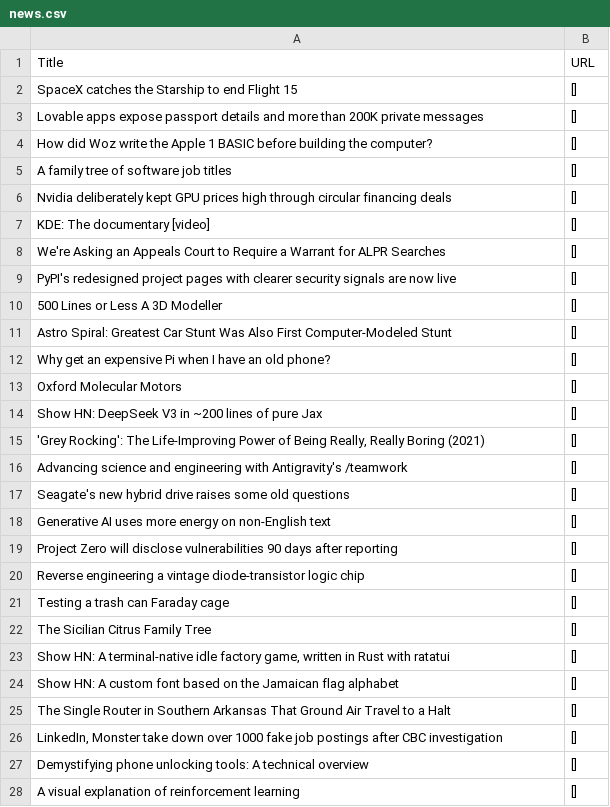
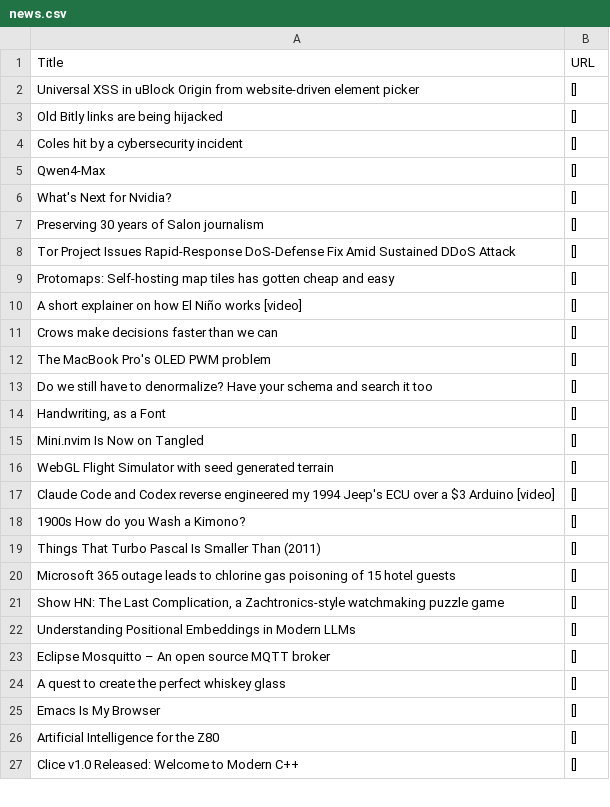
Before and after one commit to shawanhettiarachchi/hacker-news-scraper, a CSV file: news.csv, drawn as a sheet; only a part is shown; the diff covers the shown part only.

```diff
--- a/news.csv
+++ b/news.csv
@@ -1,28 +1,27 @@
 Title,URL
-SpaceX catches the Starship to end Flight 15,[]
-Lovable apps expose passport details and more than 200K private messages,[]
-How did Woz write the Apple 1 BASIC before building the computer?,[]
-A family tree of software job titles,[]
-Nvidia deliberately kept GPU prices high through circular financing deals,[]
-KDE: The documentary [video],[]
-We're Asking an Appeals Court to Require a Warrant for ALPR Searches,[]
-PyPI's redesigned project pages with clearer security signals are now live,[]
-500 Lines or Less A 3D Modeller,[]
-Astro Spiral: Greatest Car Stunt Was Also First Computer-Modeled Stunt,[]
-Why get an expensive Pi when I have an old phone?,[]
-Oxford Molecular Motors,[]
-Show HN: DeepSeek V3 in ~200 lines of pure Jax,[]
-"'Grey Rocking': The Life-Improving Power of Being Really, Really Boring (2021)",[]
-Advancing science and engineering with Antigravity's /teamwork,[]
-Seagate's new hybrid drive raises some old questions,[]
-Generative AI uses more energy on non-English text,[]
-Project Zero will disclose vulnerabilities 90 days after reporting,[]
-Reverse engineering a vintage diode-transistor logic chip,[]
-Testing a trash can Faraday cage,[]
-The Sicilian Citrus Family Tree,[]
-"Show HN: A terminal-native idle factory game, written in Rust with ratatui",[]
-Show HN: A custom font based on the Jamaican flag alphabet,[]
-The Single Router in Southern Arkansas That Ground Air Travel to a Halt,[]
-"LinkedIn, Monster take down over 1000 fake job postings after CBC investigation",[]
-Demystifying phone unlocking tools: A technical overview,[]
-A visual explanation of reinforcement learning,[]
+Universal XSS in uBlock Origin from website-driven element picker,[]
+Old Bitly links are being hijacked,[]
+Coles hit by a cybersecurity incident,[]
+Qwen4-Max,[]
+What's Next for Nvidia?,[]
+Preserving 30 years of Salon journalism,[]
+Tor Project Issues Rapid-Response DoS-Defense Fix Amid Sustained DDoS Attack,[]
+Protomaps: Self-hosting map tiles has gotten cheap and easy,[]
+A short explainer on how El Niño works [video],[]
+Crows make decisions faster than we can,[]
+The MacBook Pro's OLED PWM problem,[]
+Do we still have to denormalize? Have your schema and search it too,[]
+"Handwriting, as a Font",[]
+Mini.nvim Is Now on Tangled,[]
+WebGL Flight Simulator with seed generated terrain,[]
+Claude Code and Codex reverse engineered my 1994 Jeep's ECU over a $3 Arduino [video],[]
+1900s How do you Wash a Kimono?,[]
+Things That Turbo Pascal Is Smaller Than (2011),[]
+Microsoft 365 outage leads to chlorine gas poisoning of 15 hotel guests,[]
+"Show HN: The Last Complication, a Zachtronics-style watchmaking puzzle game",[]
+Understanding Positional Embeddings in Modern LLMs,[]
+Eclipse Mosquitto – An open source MQTT broker,[]
+A quest to create the perfect whiskey glass,[]
+Emacs Is My Browser,[]
+Artificial Intelligence for the Z80,[]
+Clice v1.0 Released: Welcome to Modern C++,[]
```
Also changed, not shown: 1 added row and 3 edited cells elsewhere in this file.
